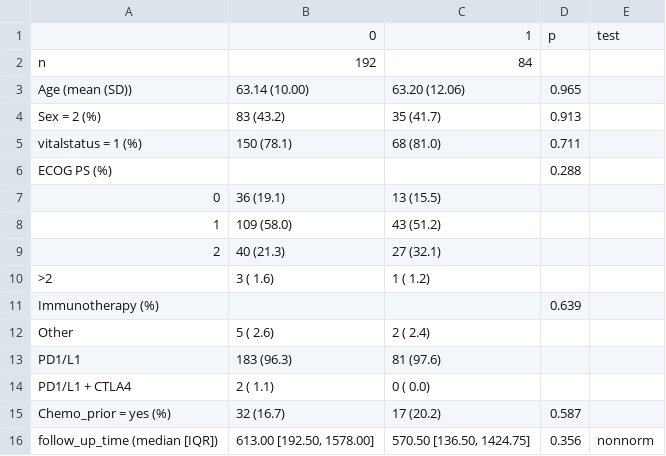
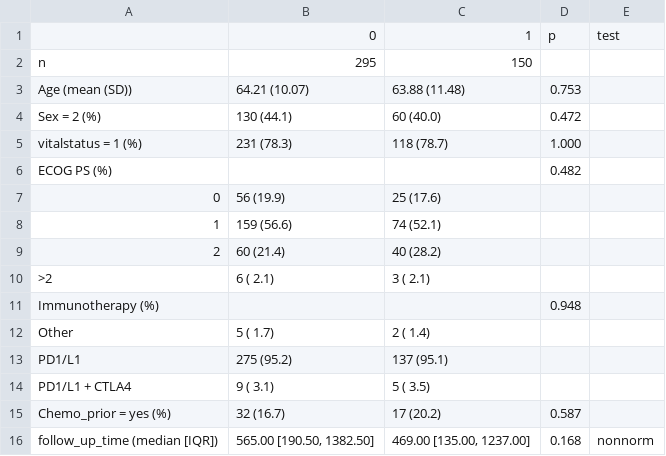
Before and after one commit to spakowiczlab/ppiio, a CSV file: exploratory/tables/table2.csv, drawn as a sheet.

```diff
--- a/exploratory/tables/table2.csv
+++ b/exploratory/tables/table2.csv
@@ -1,16 +1,16 @@
 "","0","1","p","test"
-"n","   192","    84","",""
-"Age (mean (SD))"," 63.14 (10.00)"," 63.20 (12.06)"," 0.965",""
-"Sex = 2 (%)","    83 (43.2) ","    35 (41.7) "," 0.913",""
-"vitalstatus = 1 (%)","   150 (78.1) ","    68 (81.0) "," 0.711",""
-"ECOG PS (%)","   ","    "," 0.288",""
-"   0","    36 (19.1) ","    13 (15.5) ","",""
-"   1","   109 (58.0) ","    43 (51.2) ","",""
-"   2","    40 (21.3) ","    27 (32.1) ","",""
-"   >2","     3 ( 1.6) ","     1 ( 1.2) ","",""
-"Immunotherapy (%)","   ","    "," 0.639",""
-"   Other","     5 ( 2.6) ","     2 ( 2.4) ","",""
-"   PD1/L1","   183 (96.3) ","    81 (97.6) ","",""
-"   PD1/L1 + CTLA4","     2 ( 1.1) ","     0 ( 0.0) ","",""
+"n","   295","   150","",""
+"Age (mean (SD))"," 64.21 (10.07)"," 63.88 (11.48)"," 0.753",""
+"Sex = 2 (%)","   130 (44.1) ","    60 (40.0) "," 0.472",""
+"vitalstatus = 1 (%)","   231 (78.3) ","   118 (78.7) "," 1.000",""
+"ECOG PS (%)","   ","   "," 0.482",""
+"   0","    56 (19.9) ","    25 (17.6) ","",""
+"   1","   159 (56.6) ","    74 (52.1) ","",""
+"   2","    60 (21.4) ","    40 (28.2) ","",""
+"   >2","     6 ( 2.1) ","     3 ( 2.1) ","",""
+"Immunotherapy (%)","   ","   "," 0.948",""
+"   Other","     5 ( 1.7) ","     2 ( 1.4) ","",""
+"   PD1/L1","   275 (95.2) ","   137 (95.1) ","",""
+"   PD1/L1 + CTLA4","     9 ( 3.1) ","     5 ( 3.5) ","",""
 "Chemo_prior = yes (%)","    32 (16.7) ","    17 (20.2) "," 0.587",""
-"follow_up_time (median [IQR])","613.00 [192.50, 1578.00]","570.50 [136.50, 1424.75]"," 0.356","nonnorm"
+"follow_up_time (median [IQR])","565.00 [190.50, 1382.50]","469.00 [135.00, 1237.00]"," 0.168","nonnorm"
```
Also changed, not shown: exploratory/tables/table1.csv, 35 other files.
